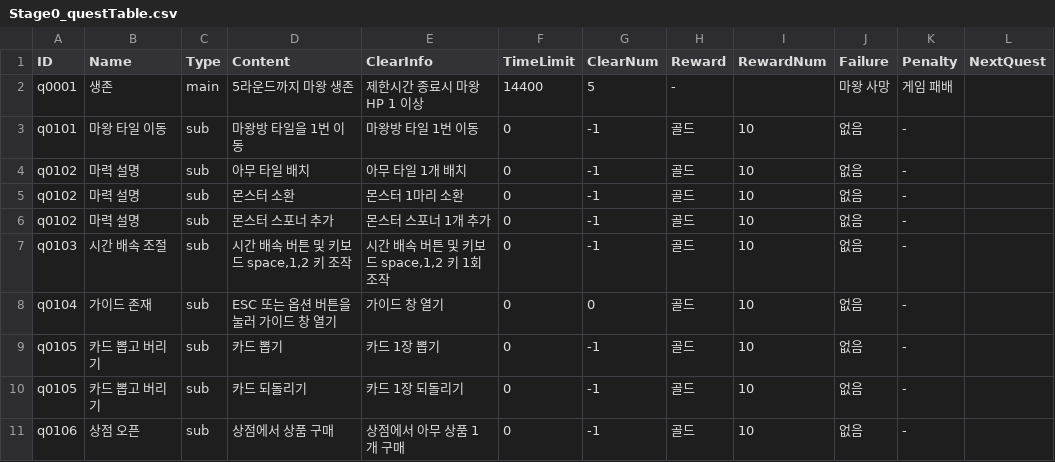
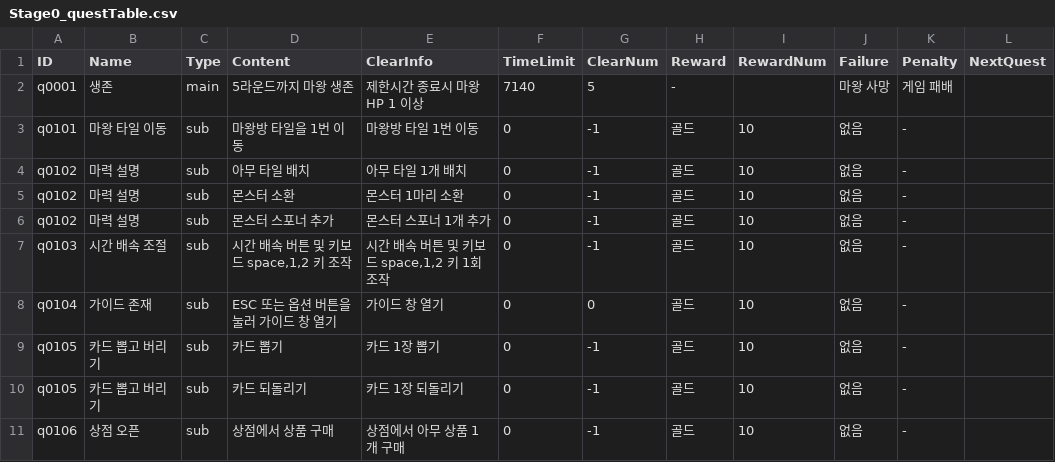
Before and after one commit to kio972/Project_DefenceMaking, a CSV file: Assets/Resources/Data/Stage0/Stage0_questTable.csv, drawn as a sheet.

Commit message:
Update Stage0_questTable.csv

```diff
--- a/Assets/Resources/Data/Stage0/Stage0_questTable.csv
+++ b/Assets/Resources/Data/Stage0/Stage0_questTable.csv
@@ -1,3 +1,3 @@
 ID,Name,Type,Content,ClearInfo,TimeLimit,ClearNum,Reward,RewardNum,Failure,Penalty,NextQuest
-q0001,생존,main,5라운드까지 마왕 생존,제한시간 종료시 마왕 HP 1 이상,14400,5,-,,마왕 사망,게임 패배,
+q0001,생존,main,5라운드까지 마왕 생존,제한시간 종료시 마왕 HP 1 이상,7140,5,-,,마왕 사망,게임 패배,
 q0101,마왕 타일 이동,sub,마왕방 타일을 1번 이동,마왕방 타일 1번 이동,0,-1,골드,10,없음,-,
```
